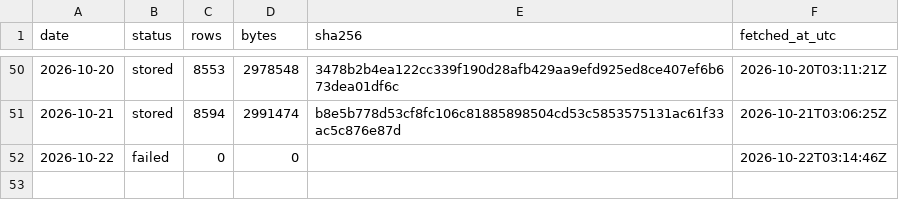
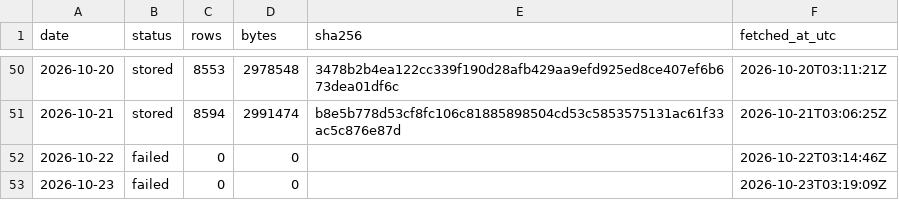
Before and after one commit to Jen-Chieh-Yu/stray-atlas, a CSV file: data/raw/_manifest.csv, drawn as a sheet; only a part is shown, gaps mark what is left out; the diff names each change by its address in the sheet, - before the commit and + after, or states it on an @@ line.

```diff
--- a/data/raw/_manifest.csv
+++ b/data/raw/_manifest.csv
+row 53: 2026-10-23 | failed | 0 | 0 |  | 2026-10-23T03:19:09Z
```
